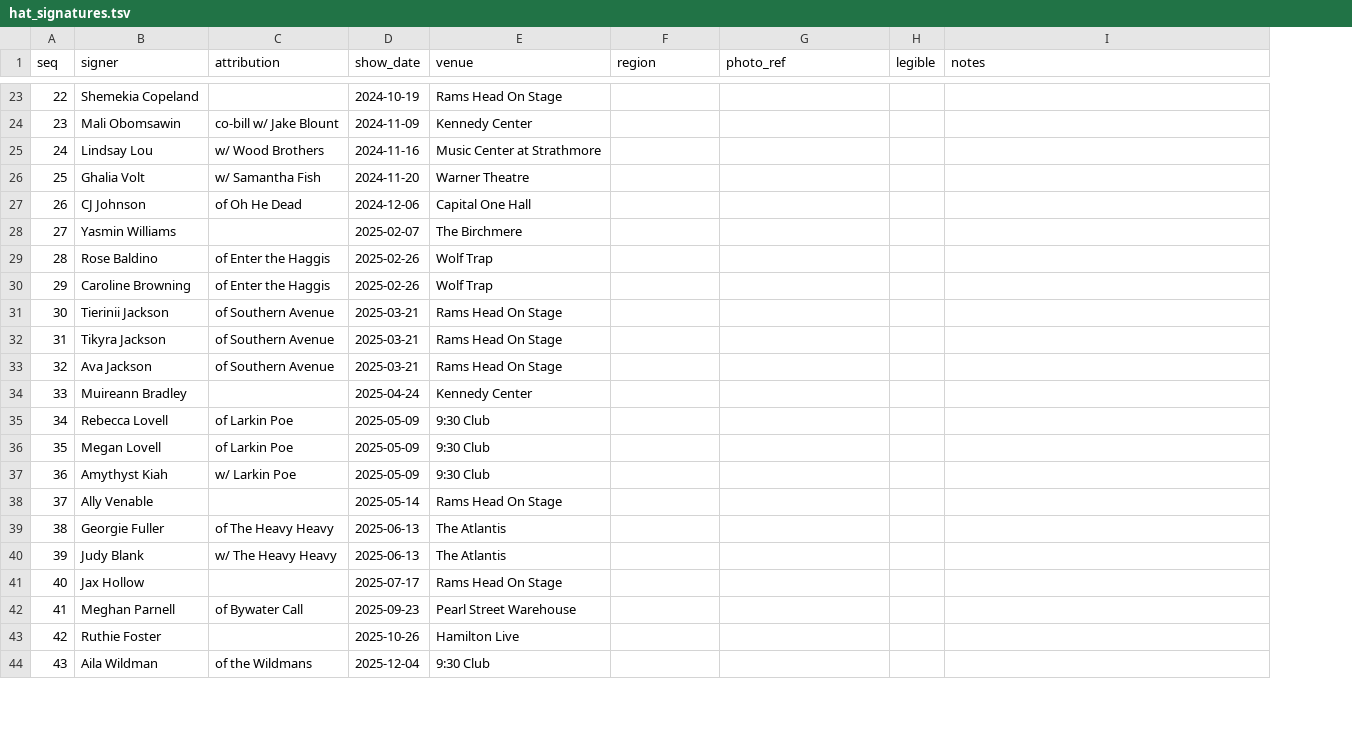
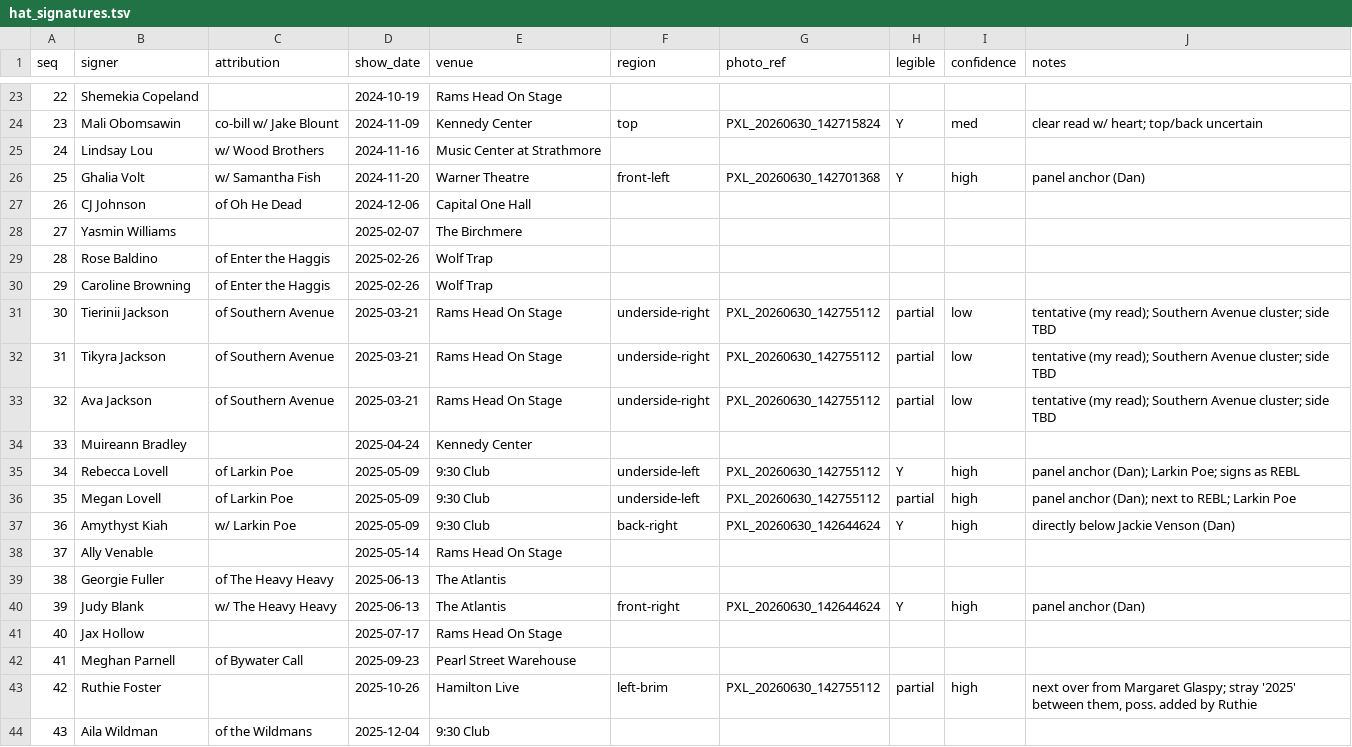
Before and after one commit to dan2bit/live-shows, a TSV file: tools/show_goals/hat_signatures.tsv, drawn as a sheet; only a part is shown, gaps mark what is left out; addresses are those after the commit; the diff covers the shown part only; the diff names each change by its address in the sheet, - before the commit and + after, or states it on an @@ line.

Commit message:
hat_signatures: panel placements + confidence column (decode v1)
Add region/photo_ref/legible/confidence from photo decode + Dan's panel
scheme. New 10-col schema (adds `confidence`: high/med/low). 16 high-conf
placements across 12 panels; Mali Obomsawin med; Southern Avenue trio +
Ana Popovic tentative. Base fields + RIP/"signed from stage" notes
preserved from canonical.

```diff
--- a/tools/show_goals/hat_signatures.tsv
+++ b/tools/show_goals/hat_signatures.tsv
+column I (confidence), rows 24-43: med |  | high |  |  |  |  | low | low | low |  | high | high | high |  |  | high |  |  | high
-F24 (region): (empty)
+F24 (region): top
-G24 (photo_ref): (empty)
+G24 (photo_ref): PXL_20260630_142715824
-H24 (legible): (empty)
+H24 (legible): Y
-J24 (notes): (empty)
+J24 (notes): clear read w/ heart; top/back uncertain
-F26 (region): (empty)
+F26 (region): front-left
-G26 (photo_ref): (empty)
+G26 (photo_ref): PXL_20260630_142701368
-H26 (legible): (empty)
+H26 (legible): Y
-J26 (notes): (empty)
+J26 (notes): panel anchor (Dan)
-F31:F33 (region): (empty)
+F31:F33 (region): underside-right
-G31:G33 (photo_ref): (empty)
+G31:G33 (photo_ref): PXL_20260630_142755112
-H31:H33 (legible): (empty)
+H31:H33 (legible): partial
-J31:J33 (notes): (empty)
+J31:J33 (notes): tentative (my read); Southern Avenue cluster; side TBD
-F35:F36 (region): (empty)
+F35:F36 (region): underside-left
-G35:G36 (photo_ref): (empty)
+G35:G36 (photo_ref): PXL_20260630_142755112
-H35 (legible): (empty)
+H35 (legible): Y
-J35 (notes): (empty)
+J35 (notes): panel anchor (Dan); Larkin Poe; signs as REBL
-H36 (legible): (empty)
+H36 (legible): partial
-J36 (notes): (empty)
+J36 (notes): panel anchor (Dan); next to REBL; Larkin Poe
-F37 (region): (empty)
+F37 (region): back-right
-G37 (photo_ref): (empty)
+G37 (photo_ref): PXL_20260630_142644624
-H37 (legible): (empty)
+H37 (legible): Y
-J37 (notes): (empty)
+J37 (notes): directly below Jackie Venson (Dan)
-F40 (region): (empty)
+F40 (region): front-right
-G40 (photo_ref): (empty)
+G40 (photo_ref): PXL_20260630_142644624
-H40 (legible): (empty)
+H40 (legible): Y
-J40 (notes): (empty)
+J40 (notes): panel anchor (Dan)
-F43 (region): (empty)
+F43 (region): left-brim
-G43 (photo_ref): (empty)
+G43 (photo_ref): PXL_20260630_142755112
-H43 (legible): (empty)
+H43 (legible): partial
-J43 (notes): (empty)
+J43 (notes): next over from Margaret Glaspy; stray '2025' between them, poss. added by Ruthie
```
Also changed, not shown: 41 edited cells elsewhere in this file.
